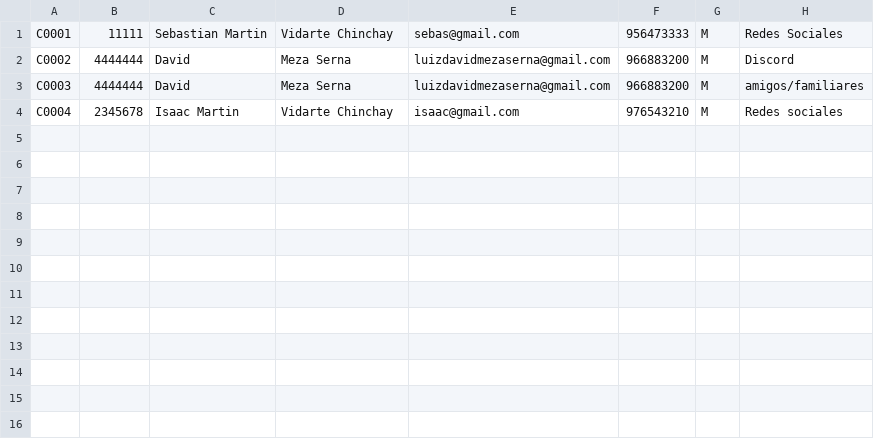
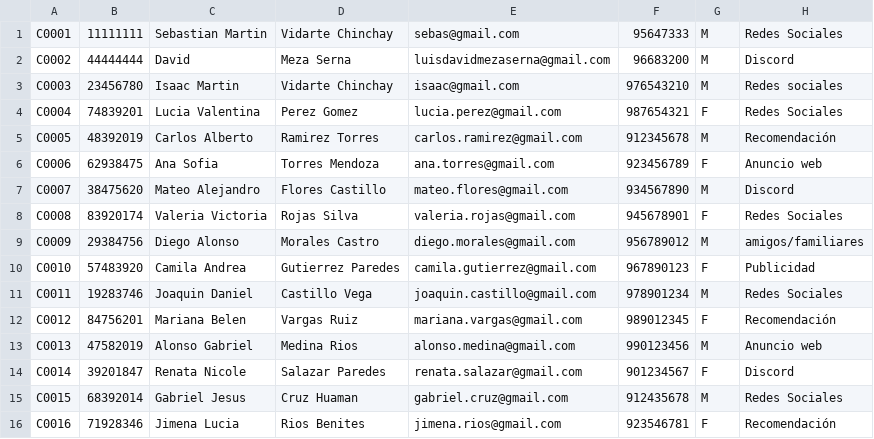
Before and after one commit to SVidarte/Proyecto-POO, a CSV file: clientes.csv, drawn as a sheet.

Commit message:
Se ingresaron datos de ejemplo de 16 clientes.

```diff
--- a/clientes.csv
+++ b/clientes.csv
@@ -1,4 +1,16 @@
-C0001;11111;Sebastian Martin;Vidarte Chinchay;sebas@gmail.com;956473333;M;Redes Sociales
-C0002;4444444;David ;Meza Serna;luizdavidmezaserna@gmail.com;966883200;M;Discord
-C0003;4444444;David ;Meza Serna;luizdavidmezaserna@gmail.com;966883200;M;amigos/familiares
-C0004;2345678;Isaac Martin;Vidarte Chinchay;isaac@gmail.com;976543210;M;Redes sociales
+C0001;11111111;Sebastian Martin;Vidarte Chinchay;sebas@gmail.com;95647333;M;Redes Sociales
+C0002;44444444;David;Meza Serna;luisdavidmezaserna@gmail.com;96683200;M;Discord
+C0003;23456780;Isaac Martin;Vidarte Chinchay;isaac@gmail.com;976543210;M;Redes sociales
+C0004;74839201;Lucia Valentina;Perez Gomez;lucia.perez@gmail.com;987654321;F;Redes Sociales
+C0005;48392019;Carlos Alberto;Ramirez Torres;carlos.ramirez@gmail.com;912345678;M;Recomendación
+C0006;62938475;Ana Sofia;Torres Mendoza;ana.torres@gmail.com;923456789;F;Anuncio web
+C0007;38475620;Mateo Alejandro;Flores Castillo;mateo.flores@gmail.com;934567890;M;Discord
+C0008;83920174;Valeria Victoria;Rojas Silva;valeria.rojas@gmail.com;945678901;F;Redes Sociales
+C0009;29384756;Diego Alonso;Morales Castro;diego.morales@gmail.com;956789012;M;amigos/familiares
+C0010;57483920;Camila Andrea;Gutierrez Paredes;camila.gutierrez@gmail.com;967890123;F;Publicidad
+C0011;19283746;Joaquin Daniel;Castillo Vega;joaquin.castillo@gmail.com;978901234;M;Redes Sociales
+C0012;84756201;Mariana Belen;Vargas Ruiz;mariana.vargas@gmail.com;989012345;F;Recomendación
+C0013;47582019;Alonso Gabriel;Medina Rios;alonso.medina@gmail.com;990123456;M;Anuncio web
+C0014;39201847;Renata Nicole;Salazar Paredes;renata.salazar@gmail.com;901234567;F;Discord
+C0015;68392014;Gabriel Jesus;Cruz Huaman;gabriel.cruz@gmail.com;912435678;M;Redes Sociales
+C0016;71928346;Jimena Lucia;Rios Benites;jimena.rios@gmail.com;923546781;F;Recomendación
```
